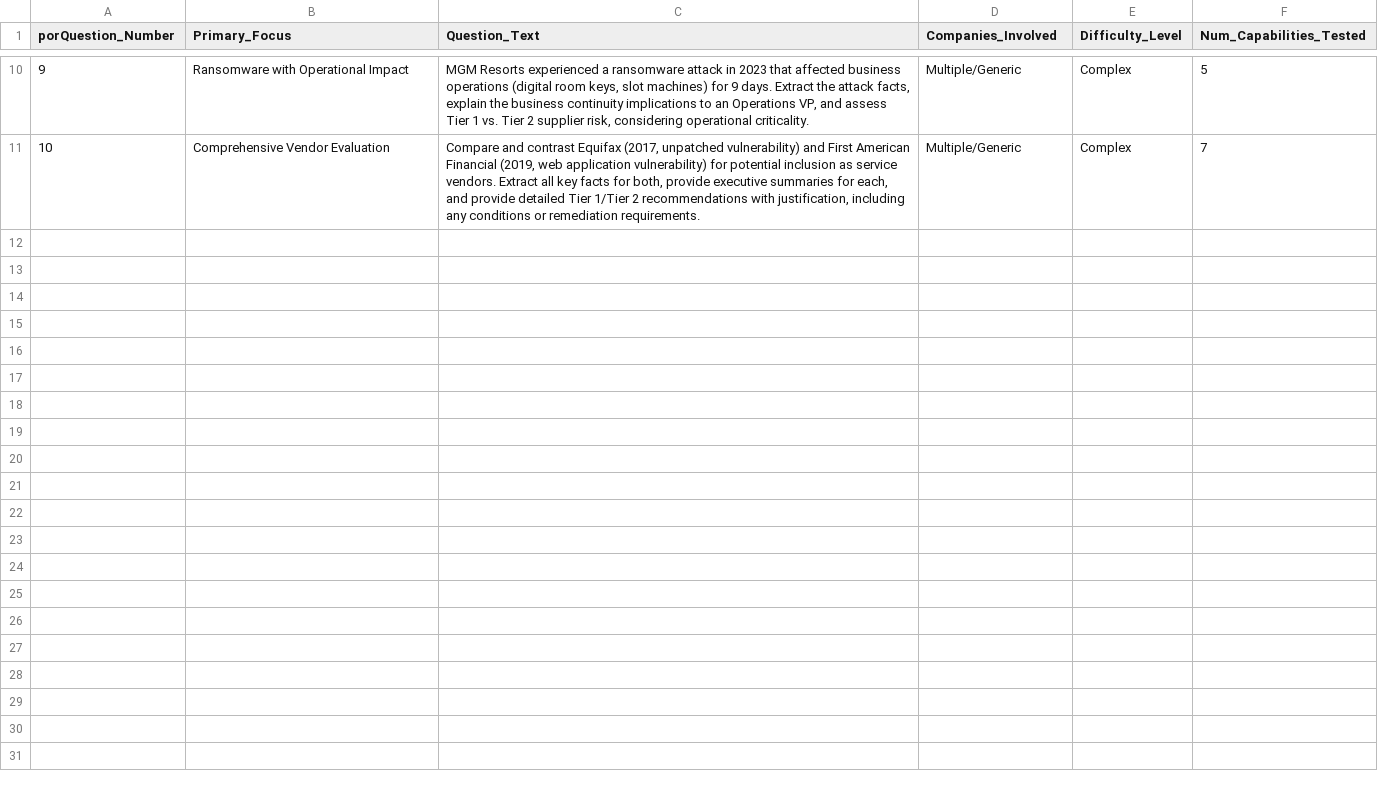
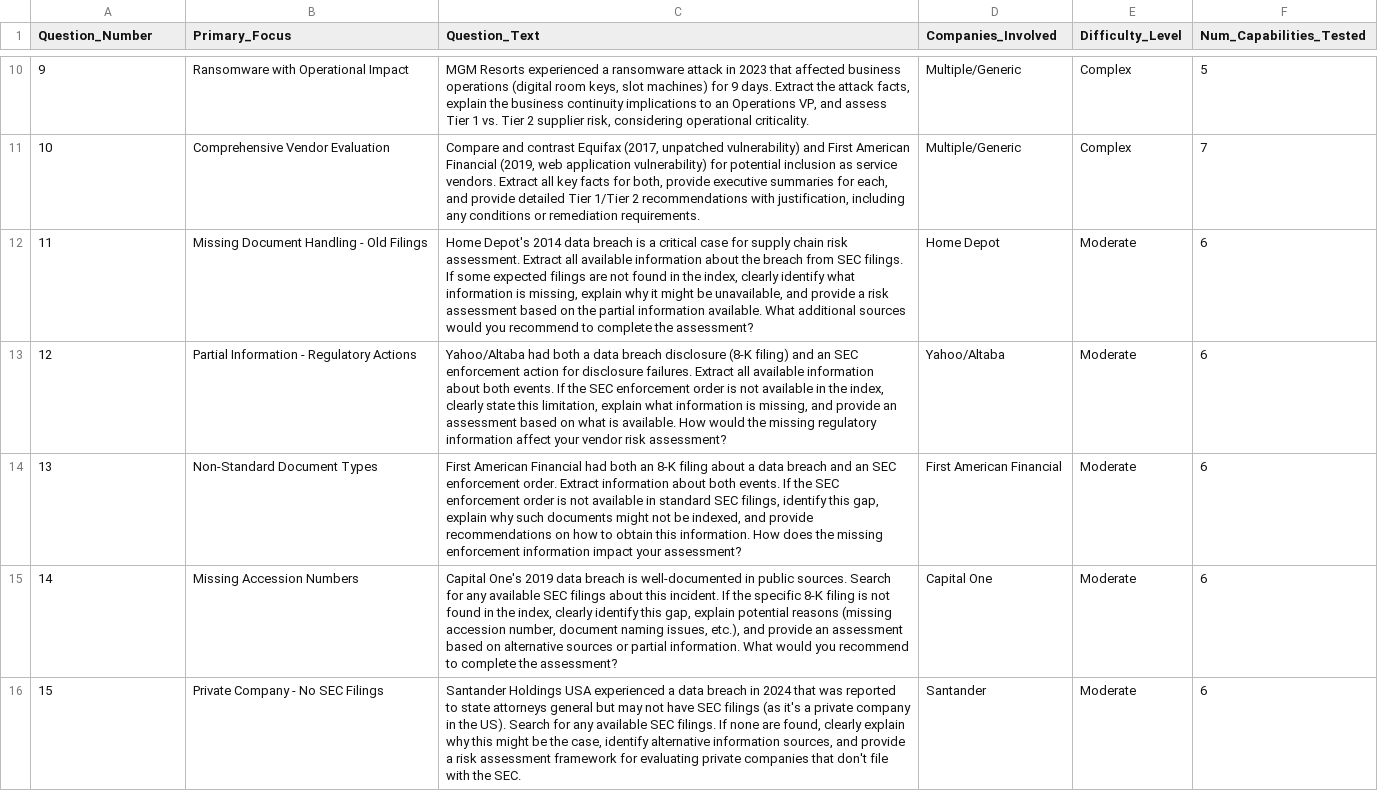
Before and after one commit to alexeygrigorev/ai-bootcamp-codespace, a CSV file: capstone_project/eval/stress_test_questions.csv, drawn as a sheet; only a part is shown, gaps mark what is left out; the diff covers the shown part only; the diff names each change by its address in the sheet, - before the commit and + after, or states it on an @@ line.

```diff
--- a/capstone_project/eval/stress_test_questions.csv
+++ b/capstone_project/eval/stress_test_questions.csv
@@ column A (Question_Number) renumbered in row 1 @@
+row 12: 11 | Missing Document Handling - Old Filings | Home Depot's 2014 data breach is a critical case for supply chain risk assessment. Extract all available information about the breach from SEC filings. If some expected filings are not found in the index, clearly identify what information is missing, explain why it might be unavailable, and provide a risk assessment based on the partial information available. What additional sources would you recommend to complete the assessment? | Home Depot | Moderate | 6
+row 13: 12 | Partial Information - Regulatory Actions | Yahoo/Altaba had both a data breach disclosure (8-K filing) and an SEC enforcement action for disclosure failures. Extract all available information about both events. If the SEC enforcement order is not available in the index, clearly state this limitation, explain what information is missing, and provide an assessment based on what is available. How would the missing regulatory information affect your vendor risk assessment? | Yahoo/Altaba | Moderate | 6
+row 14: 13 | Non-Standard Document Types | First American Financial had both an 8-K filing about a data breach and an SEC enforcement order. Extract information about both events. If the SEC enforcement order is not available in standard SEC filings, identify this gap, explain why such documents might not be indexed, and provide recommendations on how to obtain this information. How does the missing enforcement information impact your assessment? | First American Financial | Moderate | 6
+row 15: 14 | Missing Accession Numbers | Capital One's 2019 data breach is well-documented in public sources. Search for any available SEC filings about this incident. If the specific 8-K filing is not found in the index, clearly identify this gap, explain potential reasons (missing accession number, document naming issues, etc.), and provide an assessment based on alternative sources or partial information. What would you recommend to complete the assessment? | Capital One | Moderate | 6
+row 16: 15 | Private Company - No SEC Filings | Santander Holdings USA experienced a data breach in 2024 that was reported to state attorneys general but may not have SEC filings (as it's a private company in the US). Search for any available SEC filings. If none are found, clearly explain why this might be the case, identify alternative information sources, and provide a risk assessment framework for evaluating private companies that don't file with the SEC. | Santander | Moderate | 6
```
Also changed, not shown: 5 added rows elsewhere in this file, 34 other files.
